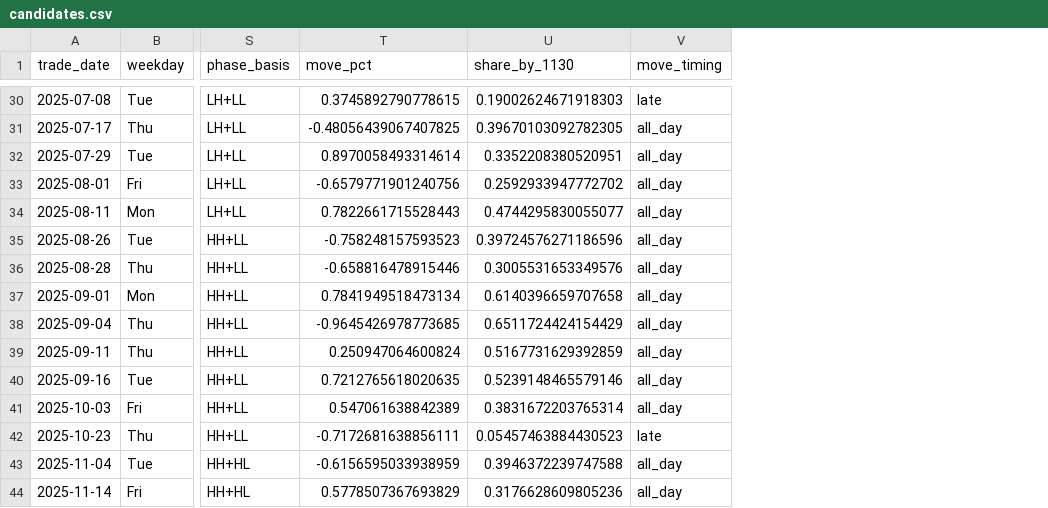
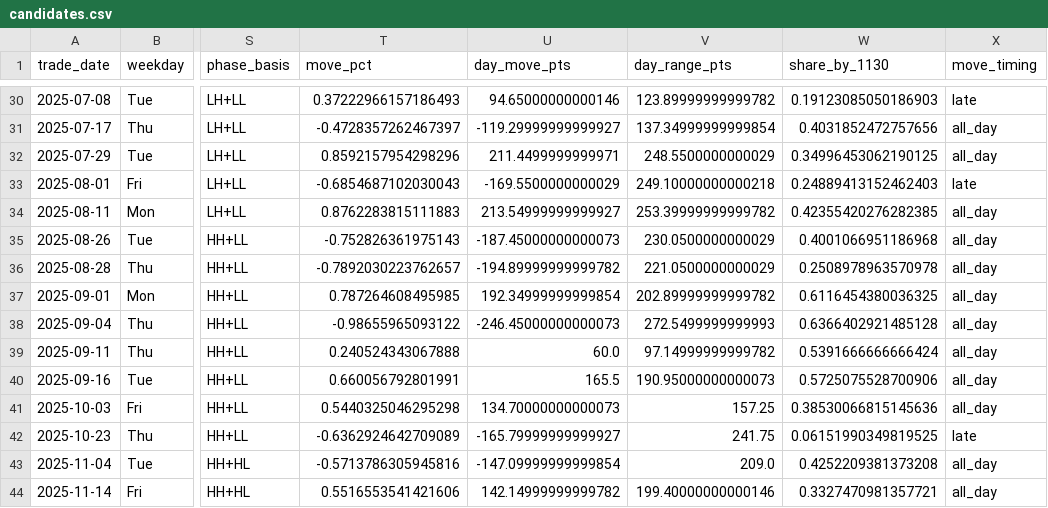
Before and after one commit to fortunaGitRep/fortuna_GitRep, a CSV file: backend/logs/options_sample_days_logs/candidates.csv, drawn as a sheet; only a part is shown, gaps mark what is left out; addresses are those after the commit; the diff covers the shown part only; the diff names each change by its address in the sheet, - before the commit and + after, or states it on an @@ line.

```diff
--- a/backend/logs/options_sample_days_logs/candidates.csv
+++ b/backend/logs/options_sample_days_logs/candidates.csv
+column U (day_move_pts), rows 30-44: 94.65000000000146 | -119.29999999999927 | 211.4499999999971 | -169.5500000000029 | 213.54999999999927 | -187.45000000000073 | -194.89999999999782 | 192.34999999999854 | -246.45000000000073 | 60.0 | 165.5 | 134.70000000000073 | -165.79999999999927 | -147.09999999999854 | 142.14999999999782
+column V (day_range_pts), rows 30-44: 123.89999999999782 | 137.34999999999854 | 248.5500000000029 | 249.10000000000218 | 253.39999999999782 | 230.0500000000029 | 221.0500000000029 | 202.89999999999782 | 272.5499999999993 | 97.14999999999782 | 190.95000000000073 | 157.25 | 241.75 | 209.0 | 199.40000000000146
-T30 (move_pct): 0.3745892790778615
+T30 (move_pct): 0.37222966157186493
-W30 (share_by_1130): 0.19002624671918303
+W30 (share_by_1130): 0.19123085050186903
-T31 (move_pct): -0.48056439067407825
+T31 (move_pct): -0.4728357262467397
-W31 (share_by_1130): 0.39670103092782305
+W31 (share_by_1130): 0.4031852472757656
-T32 (move_pct): 0.8970058493314614
+T32 (move_pct): 0.8592157954298296
-W32 (share_by_1130): 0.3352208380520951
+W32 (share_by_1130): 0.34996453062190125
-T33 (move_pct): -0.6579771901240756
+T33 (move_pct): -0.6854687102030043
-W33 (share_by_1130): 0.2592933947772702
+W33 (share_by_1130): 0.24889413152462403
-X33 (move_timing): all_day
+X33 (move_timing): late
-T34 (move_pct): 0.7822661715528443
+T34 (move_pct): 0.8762283815111883
-W34 (share_by_1130): 0.4744295830055077
+W34 (share_by_1130): 0.42355420276282385
-T35 (move_pct): -0.758248157593523
+T35 (move_pct): -0.752826361975143
-W35 (share_by_1130): 0.39724576271186596
+W35 (share_by_1130): 0.4001066951186968
-T36 (move_pct): -0.658816478915446
+T36 (move_pct): -0.7892030223762657
-W36 (share_by_1130): 0.3005531653349576
+W36 (share_by_1130): 0.2508978963570978
-T37 (move_pct): 0.7841949518473134
+T37 (move_pct): 0.787264608495985
-W37 (share_by_1130): 0.6140396659707658
+W37 (share_by_1130): 0.6116454380036325
-T38 (move_pct): -0.9645426978773685
+T38 (move_pct): -0.98655965093122
-W38 (share_by_1130): 0.6511724424154429
+W38 (share_by_1130): 0.6366402921485128
-T39 (move_pct): 0.250947064600824
+T39 (move_pct): 0.240524343067888
-W39 (share_by_1130): 0.5167731629392859
+W39 (share_by_1130): 0.5391666666666424
-T40 (move_pct): 0.7212765618020635
+T40 (move_pct): 0.660056792801991
-W40 (share_by_1130): 0.5239148465579146
+W40 (share_by_1130): 0.5725075528700906
-T41 (move_pct): 0.547061638842389
+T41 (move_pct): 0.5440325046295298
-W41 (share_by_1130): 0.3831672203765314
+W41 (share_by_1130): 0.38530066815145636
-T42 (move_pct): -0.7172681638856111
+T42 (move_pct): -0.6362924642709089
-W42 (share_by_1130): 0.05457463884430523
+W42 (share_by_1130): 0.06151990349819525
-T43 (move_pct): -0.6156595033938959
+T43 (move_pct): -0.5713786305945816
-W43 (share_by_1130): 0.3946372239747588
+W43 (share_by_1130): 0.4252209381373208
-T44 (move_pct): 0.5778507367693829
+T44 (move_pct): 0.5516553541421606
-W44 (share_by_1130): 0.3176628609805236
+W44 (share_by_1130): 0.3327470981357721
```
Also changed, not shown: 131 edited cells elsewhere in this file, backend/logs/options_candidate_charts/candidate_contracts.csv, 20 other files.
